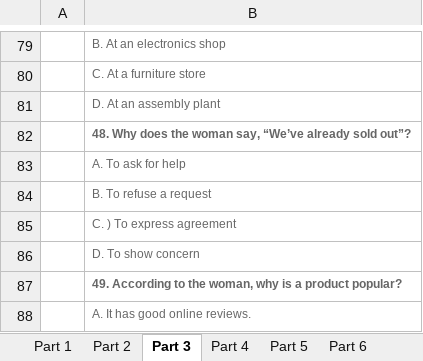
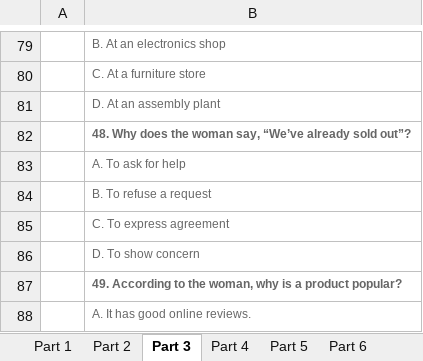
Before and after one commit to Thanhnhan77620/TLCN, an Excel workbook: ExamToeicOnline-BackEnd-Clients/ExamToeicOnline-BackEnd-Clients/wwwroot/uploads/exams/Đề số 01.xlsx, sheet Part 3, drawn as a sheet; only a part is shown, gaps mark what is left out; values as stored, in another font and other column widths than the file's, no borders; the diff names each change by its address in the sheet, - before the commit and + after, or states it on an @@ line.

```diff
--- a/ExamToeicOnline-BackEnd-Clients/ExamToeicOnline-BackEnd-Clients/wwwroot/uploads/exams/Đề số 01.xlsx (sheet Part 3)
+++ b/ExamToeicOnline-BackEnd-Clients/ExamToeicOnline-BackEnd-Clients/wwwroot/uploads/exams/Đề số 01.xlsx (sheet Part 3)
-B85: C. ) To express agreement
+B85: C. To express agreement
```
Also changed, not shown: 11 other files.
